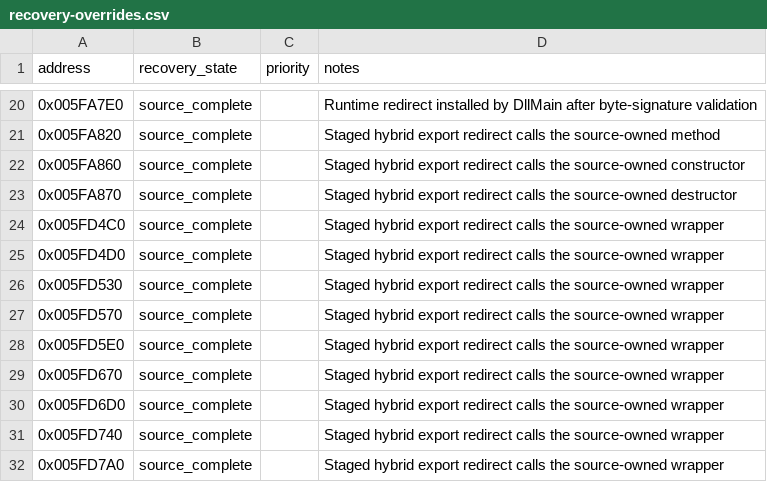
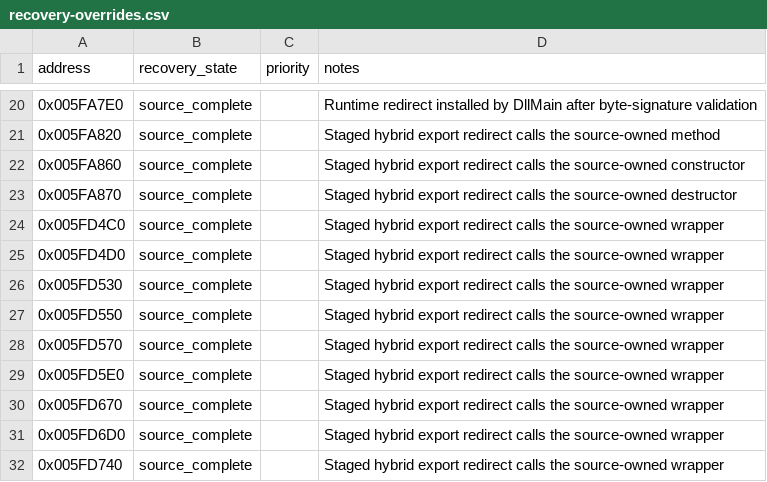
Before and after one commit to fran6co/OpenSMACX, a CSV file: docs/recovery-overrides.csv, drawn as a sheet; only a part is shown, gaps mark what is left out; the shorter side is filled out with more unchanged rows; the diff names each change by its address in the sheet, - before the commit and + after, or states it on an @@ line.

```diff
--- a/docs/recovery-overrides.csv
+++ b/docs/recovery-overrides.csv
+row 27: 0x005FD550 | source_complete |  | Staged hybrid export redirect calls the source-owned wrapper
```
Also changed, not shown: docs/recovery/priorities.csv, 9 other files.
